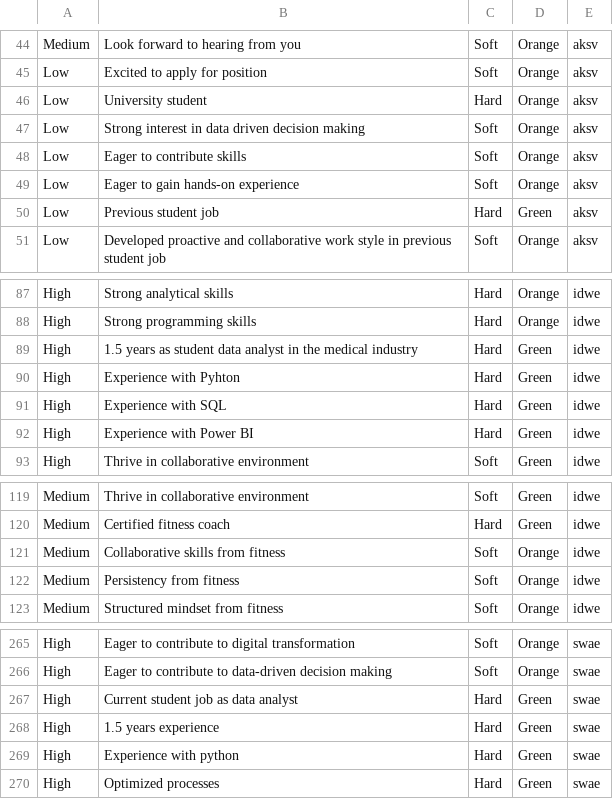
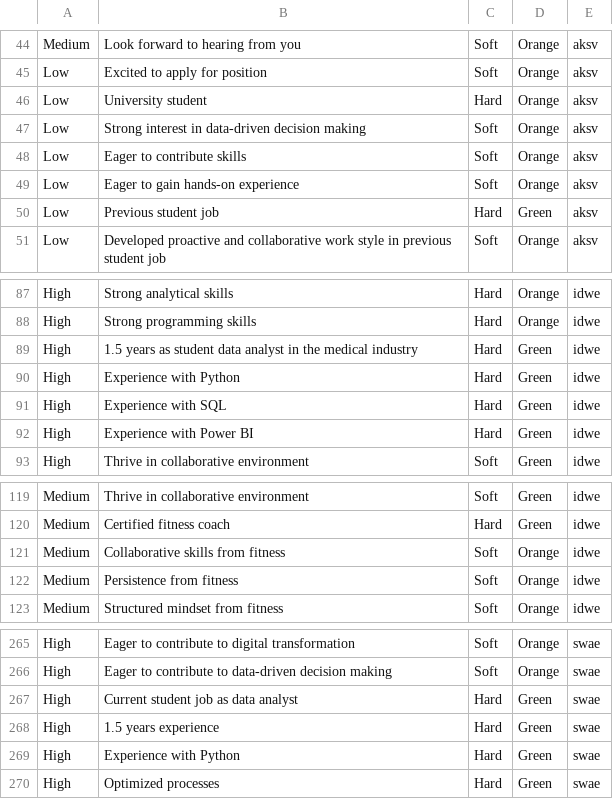
Before and after one commit to SebWae/generative-assignment-RoDS, a CSV file: claims.csv, drawn as a sheet; only a part is shown, gaps mark what is left out; the diff covers the shown part only.

```diff
--- a/claims.csv
+++ b/claims.csv
@@ -46,3 +46,3 @@ Low,Excited to apply for position,Soft,Orange,aksv
 Low,University student,Hard,Orange,aksv
-Low,Strong interest in data driven decision making,Soft,Orange,aksv
+Low,Strong interest in data-driven decision making,Soft,Orange,aksv
 Low,Eager to contribute skills,Soft,Orange,aksv
@@ -89,3 +89,3 @@ High,Strong programming skills,Hard,Orange,idwe
 High,1.5 years as student data analyst in the medical industry,Hard,Green,idwe
-High,Experience with Pyhton,Hard,Green,idwe
+High,Experience with Python,Hard,Green,idwe
 High,Experience with SQL,Hard,Green,idwe
@@ -121,3 +121,3 @@ Medium,Certified fitness coach,Hard,Green,idwe
 Medium,Collaborative skills from fitness,Soft,Orange,idwe
-Medium,Persistency from fitness,Soft,Orange,idwe
+Medium,Persistence from fitness,Soft,Orange,idwe
 Medium,Structured mindset from fitness,Soft,Orange,idwe
@@ -268,3 +268,3 @@ High,Current student job as data analyst,Hard,Green,swae
 High,1.5 years experience,Hard,Green,swae
-High,Experience with python,Hard,Green,swae
+High,Experience with Python,Hard,Green,swae
 High,Optimized processes,Hard,Green,swae
```
Also changed, not shown: 12 edited cells elsewhere in this file.
